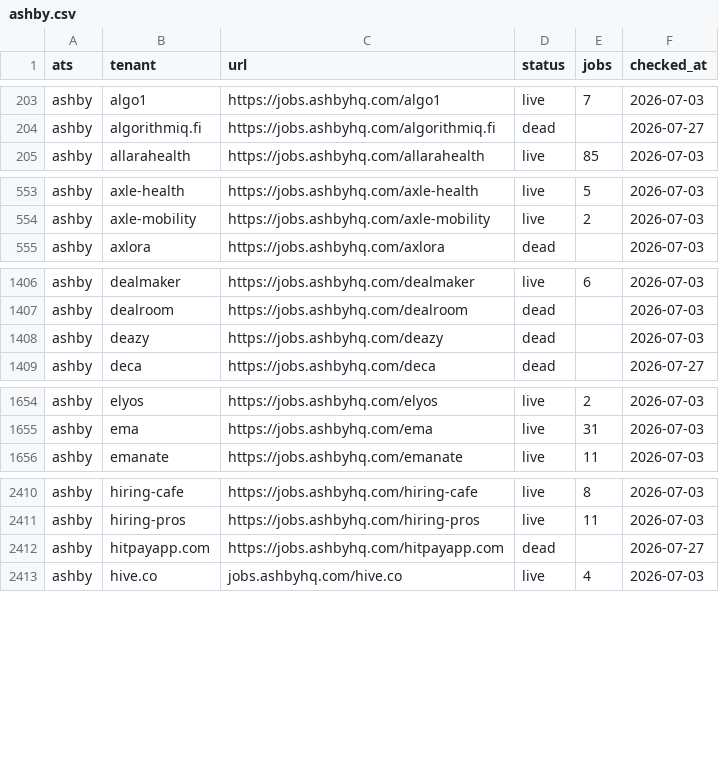
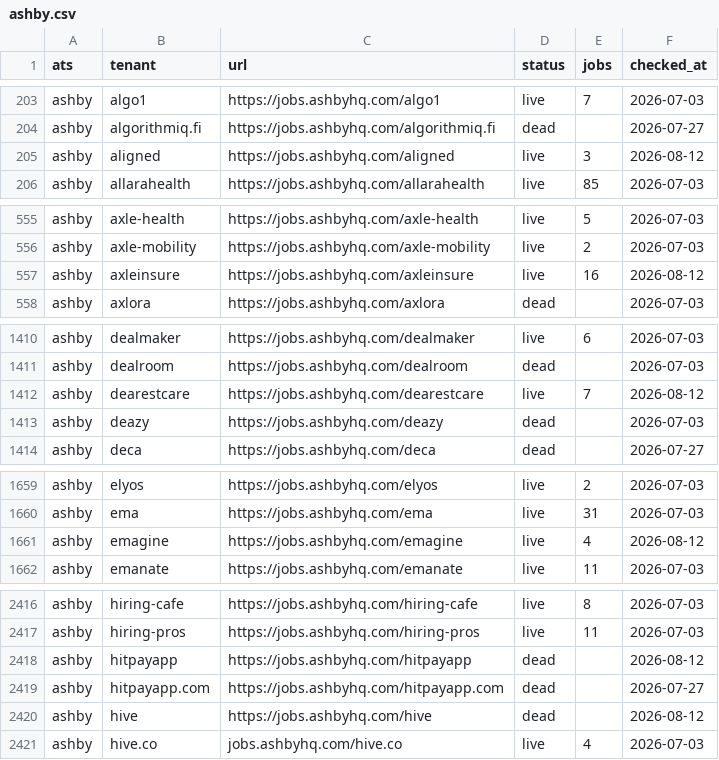
Before and after one commit to sarthakjain004/headstart, a CSV file: data/validate/liveness/ashby.csv, drawn as a sheet; only a part is shown, gaps mark what is left out; the diff covers the shown part only; the diff names each change by its address in the sheet, - before the commit and + after, or states it on an @@ line.

```diff
--- a/data/validate/liveness/ashby.csv
+++ b/data/validate/liveness/ashby.csv
+row 205: ashby | aligned | https://jobs.ashbyhq.com/aligned | live | 3 | 2026-08-12
+row 557: ashby | axleinsure | https://jobs.ashbyhq.com/axleinsure | live | 16 | 2026-08-12
+row 1412: ashby | dearestcare | https://jobs.ashbyhq.com/dearestcare | live | 7 | 2026-08-12
+row 1661: ashby | emagine | https://jobs.ashbyhq.com/emagine | live | 4 | 2026-08-12
+row 2418: ashby | hitpayapp | https://jobs.ashbyhq.com/hitpayapp | dead |  | 2026-08-12
+row 2420: ashby | hive | https://jobs.ashbyhq.com/hive | dead |  | 2026-08-12
```
Also changed, not shown: 16 added rows elsewhere in this file, data/validate/liveness/darwinbox.csv, data/validate/liveness/lever.csv, 18 other files.
